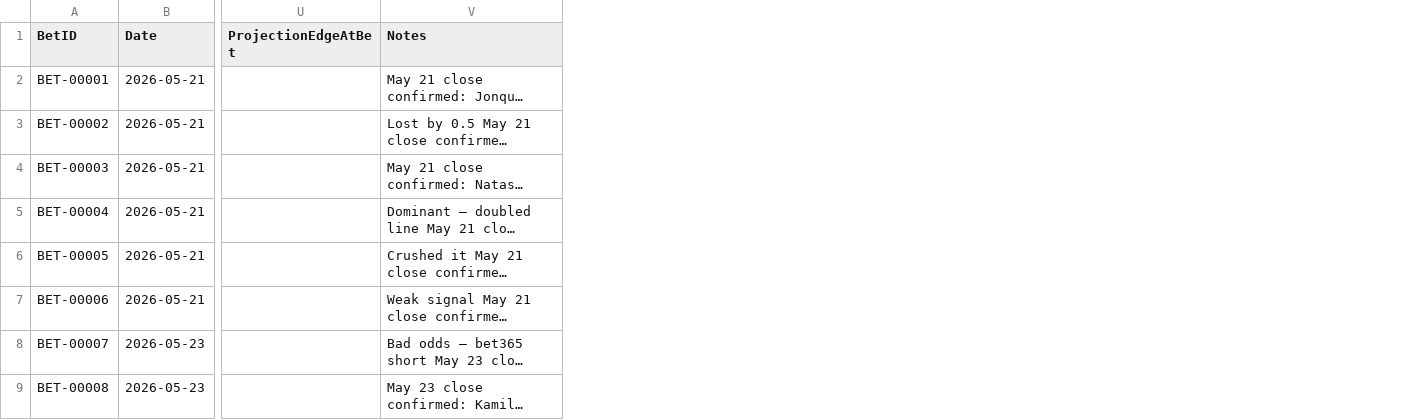
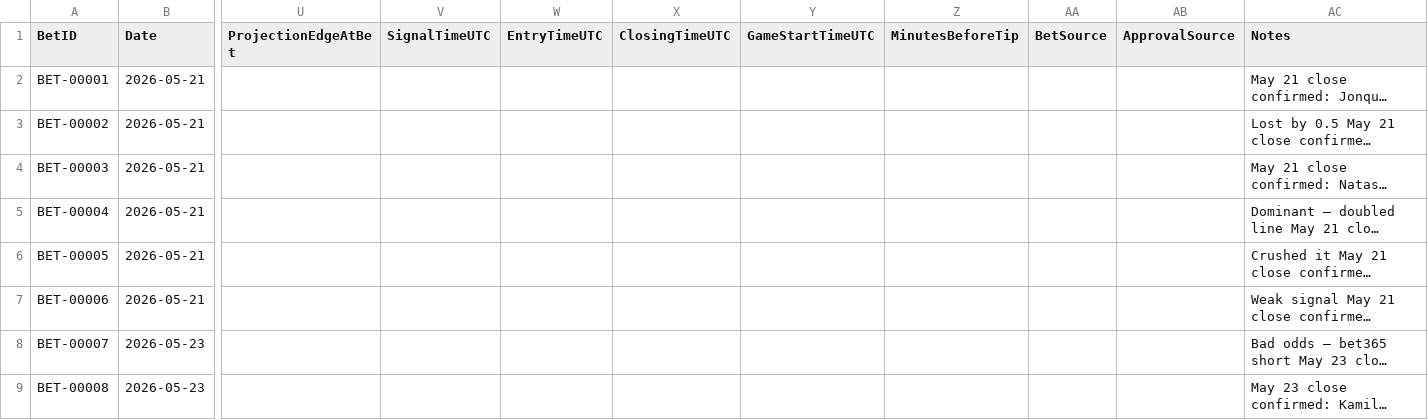
Before and after one commit to damoutinho11-art/wnba-edge-lab, a CSV file: wnba_outputs/bet_timing_clv_audit_v21_9.csv, drawn as a sheet; only a part is shown, gaps mark what is left out; long unchanged cells end in …; the diff names each change by its address in the sheet, - before the commit and + after, or states it on an @@ line.

```diff
--- a/wnba_outputs/bet_timing_clv_audit_v21_9.csv
+++ b/wnba_outputs/bet_timing_clv_audit_v21_9.csv
+column V (SignalTimeUTC), empty
+column W (EntryTimeUTC), empty
+column X (ClosingTimeUTC), empty
+column Y (GameStartTimeUTC), empty
+column Z (MinutesBeforeTip), empty
+column AA (BetSource), empty
+column AB (ApprovalSource), empty
```
Also changed, not shown: bet_tracker.csv, 4 other files.
